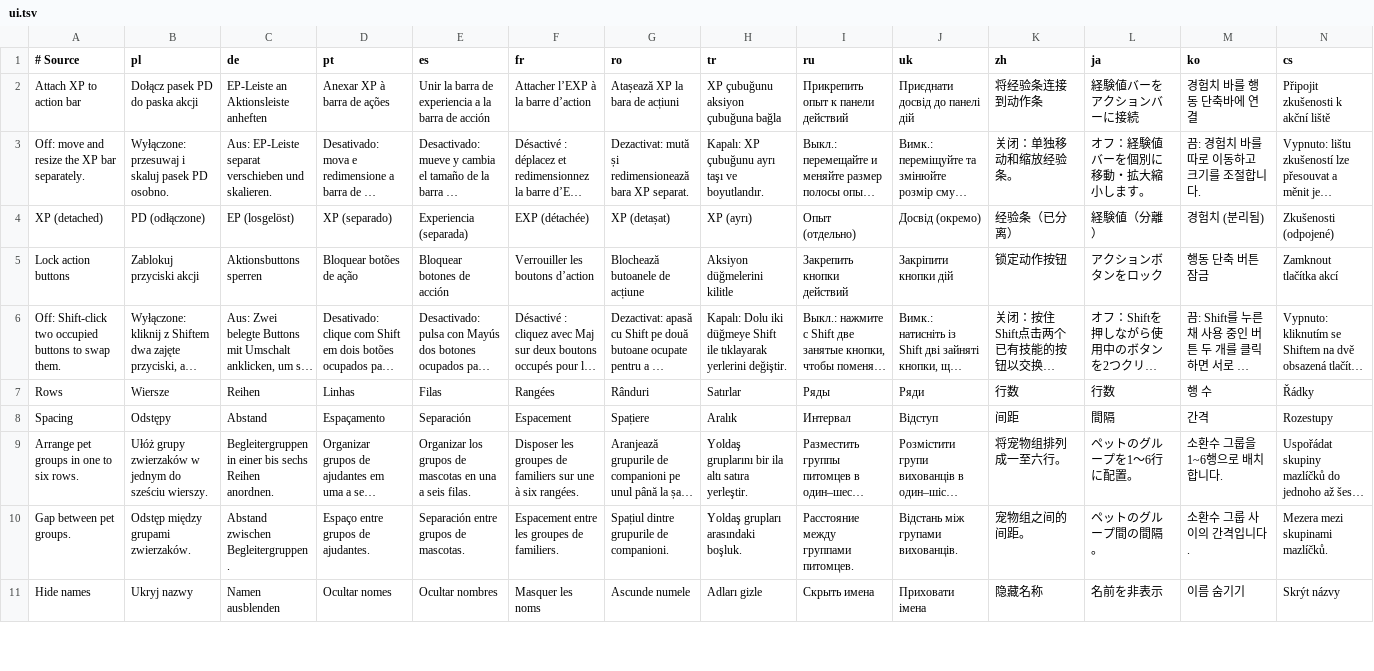
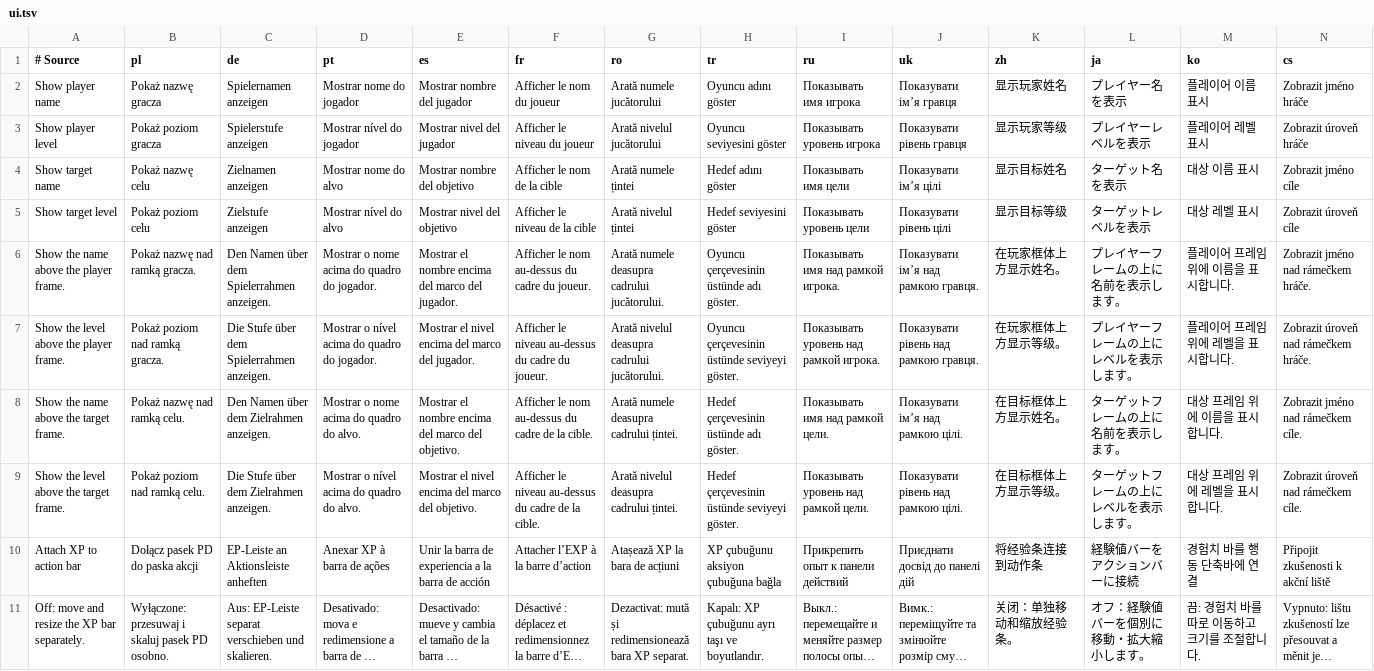
Before and after one commit to migwynkriid13/SurvivorsDragonUi, a TSV file: localization/ui.tsv, drawn as a sheet; only a part is shown; the shorter side is filled out with more unchanged rows; long unchanged cells end in …; the diff names each change by its address in the sheet, - before the commit and + after, or states it on an @@ line.

Commit message:
feature: add unit caption controls in two columns

```diff
--- a/localization/ui.tsv
+++ b/localization/ui.tsv
+row 2: Show player name | Pokaż nazwę gracza | Spielernamen anzeigen | Mostrar nome do jogador | Mostrar nombre del jugador | Afficher le nom du joueur | Arată numele jucătorului | Oyuncu adını göster | Показывать имя игрока | Показувати ім’я гравця | 显示玩家姓名 | プレイヤー名を表示 | 플레이어 이름 표시 | Zobrazit jméno hráče
+row 3: Show player level | Pokaż poziom gracza | Spielerstufe anzeigen | Mostrar nível do jogador | Mostrar nivel del jugador | Afficher le niveau du joueur | Arată nivelul jucătorului | Oyuncu seviyesini göster | Показывать уровень игрока | Показувати рівень гравця | 显示玩家等级 | プレイヤーレベルを表示 | 플레이어 레벨 표시 | Zobrazit úroveň hráče
+row 4: Show target name | Pokaż nazwę celu | Zielnamen anzeigen | Mostrar nome do alvo | Mostrar nombre del objetivo | Afficher le nom de la cible | Arată numele țintei | Hedef adını göster | Показывать имя цели | Показувати ім’я цілі | 显示目标姓名 | ターゲット名を表示 | 대상 이름 표시 | Zobrazit jméno cíle
+row 5: Show target level | Pokaż poziom celu | Zielstufe anzeigen | Mostrar nível do alvo | Mostrar nivel del objetivo | Afficher le niveau de la cible | Arată nivelul țintei | Hedef seviyesini göster | Показывать уровень цели | Показувати рівень цілі | 显示目标等级 | ターゲットレベルを表示 | 대상 레벨 표시 | Zobrazit úroveň cíle
+row 6: Show the name above the player frame. | Pokaż nazwę nad ramką gracza. | Den Namen über dem Spielerrahmen anzeigen. | Mostrar o nome acima do quadro do jogador. | Mostrar el nombre encima del marco del jugador. | Afficher le nom au-dessus du cadre du joueur. | Arată numele deasupra cadrului jucătorului. | Oyuncu çerçevesinin üstünde adı göster. | Показывать имя над рамкой игрока. | Показувати ім’я над рамкою гравця. | 在玩家框体上方显示姓名。 | プレイヤーフレームの上に名前を表示します。 | 플레이어 프레임 위에 이름을 표시합니다. | Zobrazit jméno nad rámečkem hráče.
+row 7: Show the level above the player frame. | Pokaż poziom nad ramką gracza. | Die Stufe über dem Spielerrahmen anzeigen. | Mostrar o nível acima do quadro do jogador. | Mostrar el nivel encima del marco del jugador. | Afficher le niveau au-dessus du cadre du joueur. | Arată nivelul deasupra cadrului jucătorului. | Oyuncu çerçevesinin üstünde seviyeyi göster. | Показывать уровень над рамкой игрока. | Показувати рівень над рамкою гравця. | 在玩家框体上方显示等级。 | プレイヤーフレームの上にレベルを表示します。 | 플레이어 프레임 위에 레벨을 표시합니다. | Zobrazit úroveň nad rámečkem hráče.
+row 8: Show the name above the target frame. | Pokaż nazwę nad ramką celu. | Den Namen über dem Zielrahmen anzeigen. | Mostrar o nome acima do quadro do alvo. | Mostrar el nombre encima del marco del objetivo. | Afficher le nom au-dessus du cadre de la cible. | Arată numele deasupra cadrului țintei. | Hedef çerçevesinin üstünde adı göster. | Показывать имя над рамкой цели. | Показувати ім’я над рамкою цілі. | 在目标框体上方显示姓名。 | ターゲットフレームの上に名前を表示します。 | 대상 프레임 위에 이름을 표시합니다. | Zobrazit jméno nad rámečkem cíle.
+row 9: Show the level above the target frame. | Pokaż poziom nad ramką celu. | Die Stufe über dem Zielrahmen anzeigen. | Mostrar o nível acima do quadro do alvo. | Mostrar el nivel encima del marco del objetivo. | Afficher le niveau au-dessus du cadre de la cible. | Arată nivelul deasupra cadrului țintei. | Hedef çerçevesinin üstünde seviyeyi göster. | Показывать уровень над рамкой цели. | Показувати рівень над рамкою цілі. | 在目标框体上方显示等级。 | ターゲットフレームの上にレベルを表示します。 | 대상 프레임 위에 레벨을 표시합니다. | Zobrazit úroveň nad rámečkem cíle.
```
Also changed, not shown: 8 other files.
